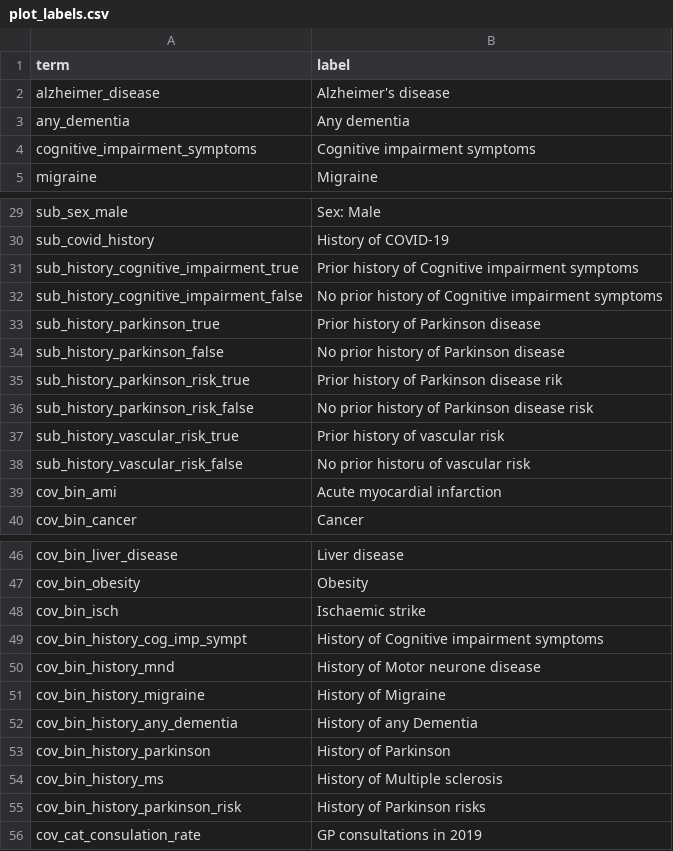
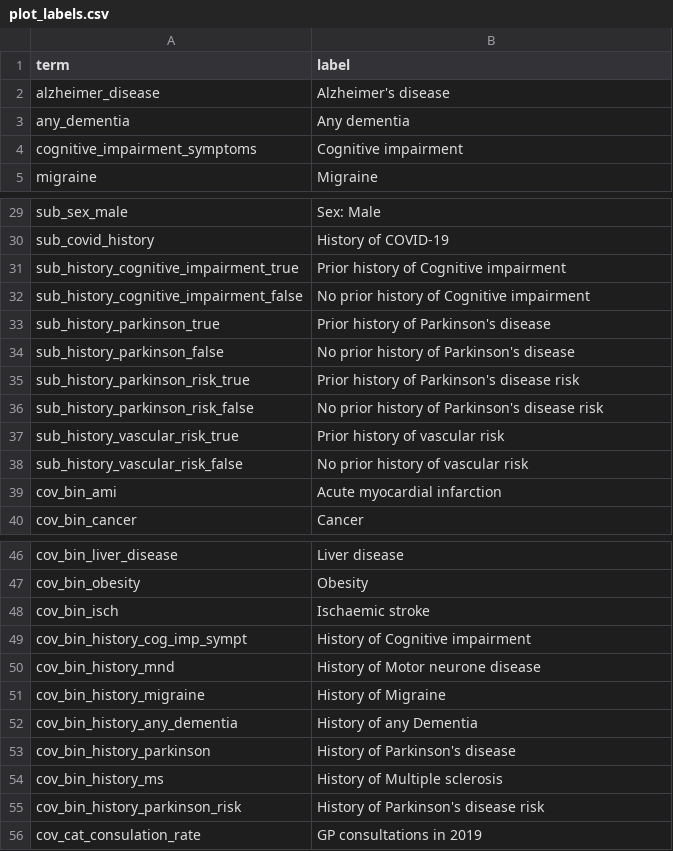
Before and after one commit to opensafely/post-covid-neurodegenerative, a CSV file: lib/plot_labels.csv, drawn as a sheet; only a part is shown, gaps mark what is left out.

Commit message:
Typos and grammar
Fixed typos and misspelling error in column names.

```diff
--- a/lib/plot_labels.csv
+++ b/lib/plot_labels.csv
@@ -3,3 +3,3 @@ alzheimer_disease,Alzheimer's disease
 any_dementia,Any dementia
-cognitive_impairment_symptoms,Cognitive impairment symptoms
+cognitive_impairment_symptoms,Cognitive impairment
 migraine,Migraine
@@ -30,10 +30,10 @@ sub_sex_male,Sex: Male
 sub_covid_history,History of COVID-19
-sub_history_cognitive_impairment_true,Prior history of Cognitive impairment symptoms
-sub_history_cognitive_impairment_false,No prior history of Cognitive impairment symptoms
-sub_history_parkinson_true,Prior history of Parkinson disease
-sub_history_parkinson_false,No prior history of Parkinson disease
-sub_history_parkinson_risk_true,Prior history of Parkinson disease rik
-sub_history_parkinson_risk_false,No prior history of Parkinson disease risk
+sub_history_cognitive_impairment_true,Prior history of Cognitive impairment
+sub_history_cognitive_impairment_false,No prior history of Cognitive impairment
+sub_history_parkinson_true,Prior history of Parkinson's disease
+sub_history_parkinson_false,No prior history of Parkinson's disease
+sub_history_parkinson_risk_true,Prior history of Parkinson's disease risk
+sub_history_parkinson_risk_false,No prior history of Parkinson's disease risk
 sub_history_vascular_risk_true,Prior history of vascular risk
-sub_history_vascular_risk_false,No prior historu of vascular risk
+sub_history_vascular_risk_false,No prior history of vascular risk
 cov_bin_ami,Acute myocardial infarction 
@@ -47,4 +47,4 @@ cov_bin_liver_disease,Liver disease
 cov_bin_obesity,Obesity 
-cov_bin_isch,Ischaemic strike
-cov_bin_history_cog_imp_sympt,History of Cognitive impairment symptoms
+cov_bin_isch,Ischaemic stroke
+cov_bin_history_cog_imp_sympt,History of Cognitive impairment
 cov_bin_history_mnd,History of Motor neurone disease
@@ -52,5 +52,5 @@ cov_bin_history_migraine,History of Migraine
 cov_bin_history_any_dementia,History of any Dementia
-cov_bin_history_parkinson,History of Parkinson
+cov_bin_history_parkinson,History of Parkinson's disease
 cov_bin_history_ms,History of Multiple sclerosis
-cov_bin_history_parkinson_risk,History of Parkinson risks
+cov_bin_history_parkinson_risk,History of Parkinson's disease risk
 cov_cat_consulation_rate,GP consultations in 2019
```
Also changed, not shown: 6 other files.
